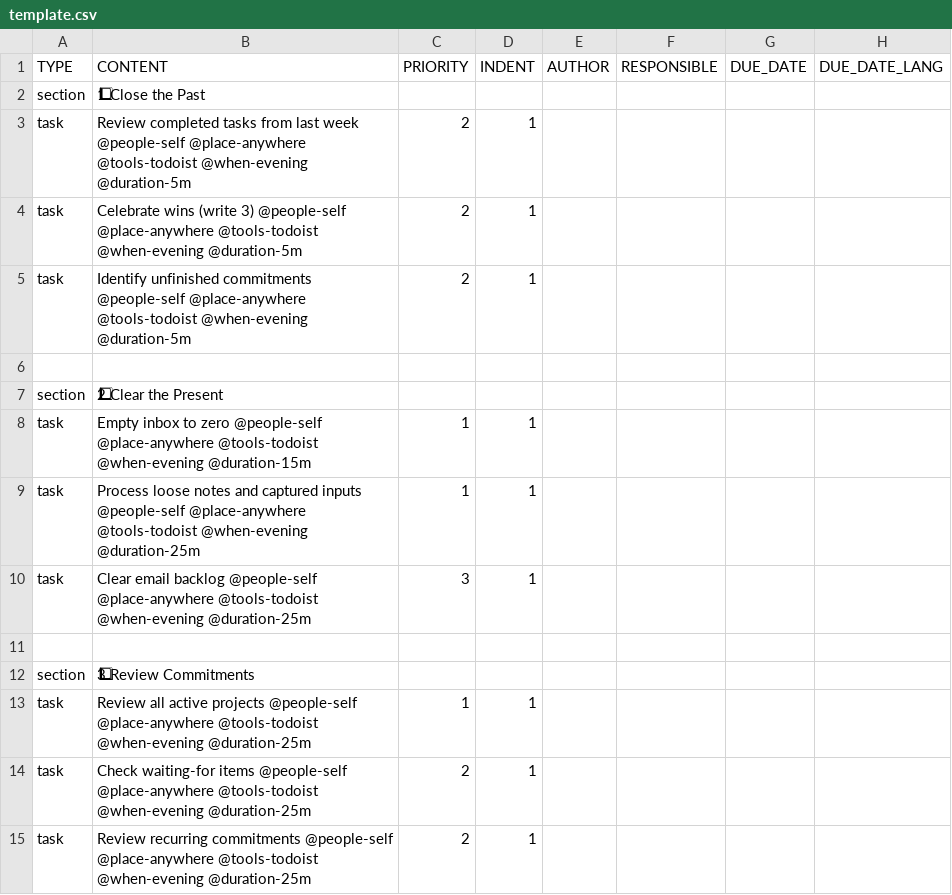
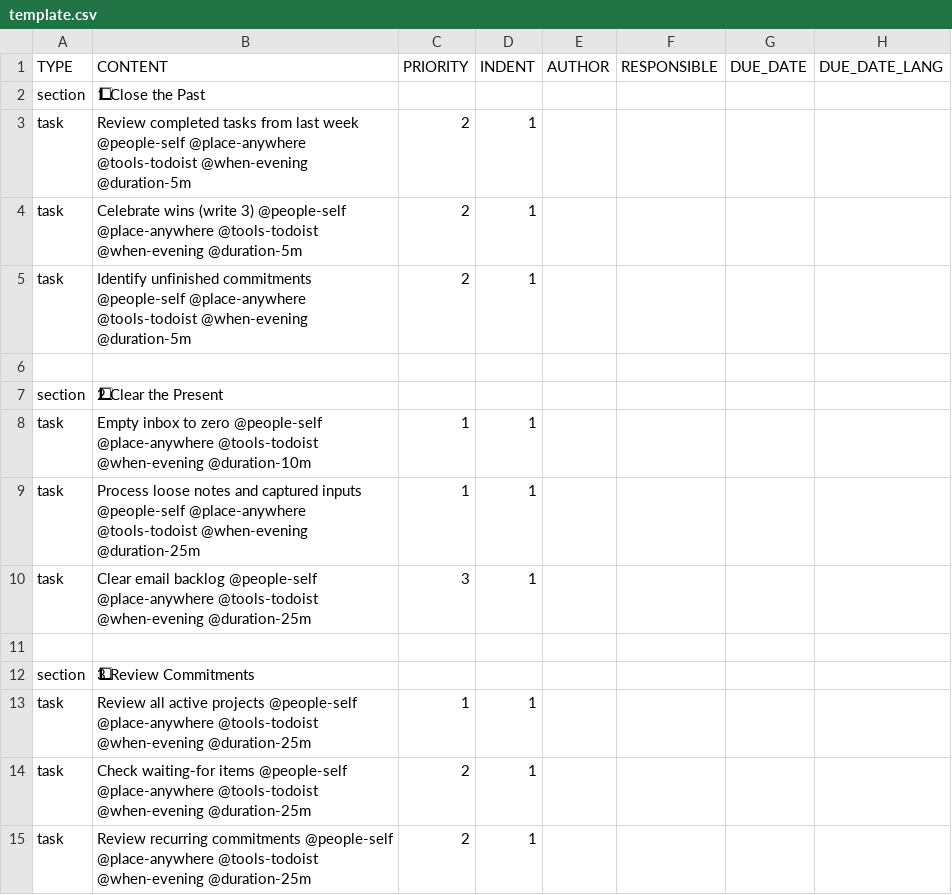
Before and after one commit to colin-gourlay/todoist-playbook, a CSV file: csv-templates/weekly-review/template.csv, drawn as a sheet; only a part is shown; the diff names each change by its address in the sheet, - before the commit and + after, or states it on an @@ line.

Commit message:
chore: adjust weekly review inbox duration

```diff
--- a/csv-templates/weekly-review/template.csv
+++ b/csv-templates/weekly-review/template.csv
-B8 (CONTENT): …@tools-todoist @when-evening @duration-15m
+B8 (CONTENT): …@tools-todoist @when-evening @duration-10m
```
